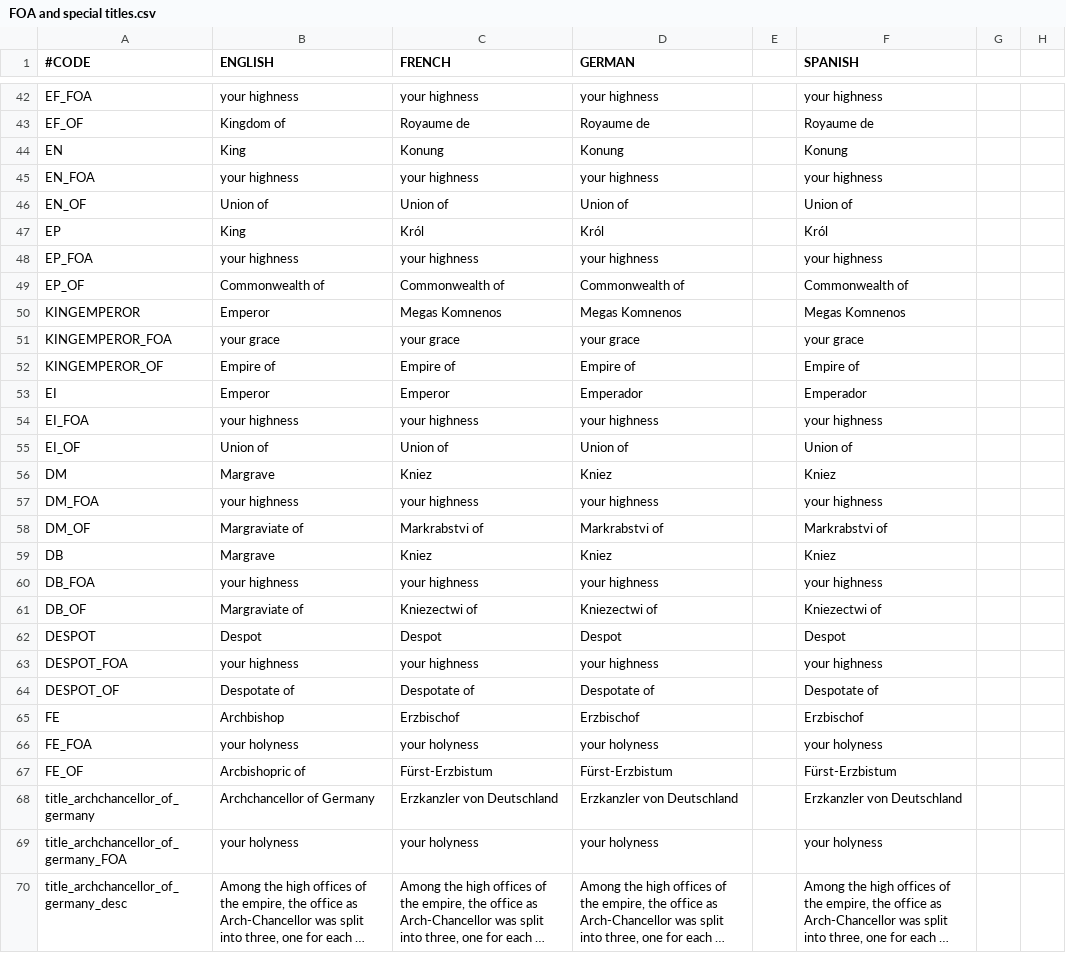
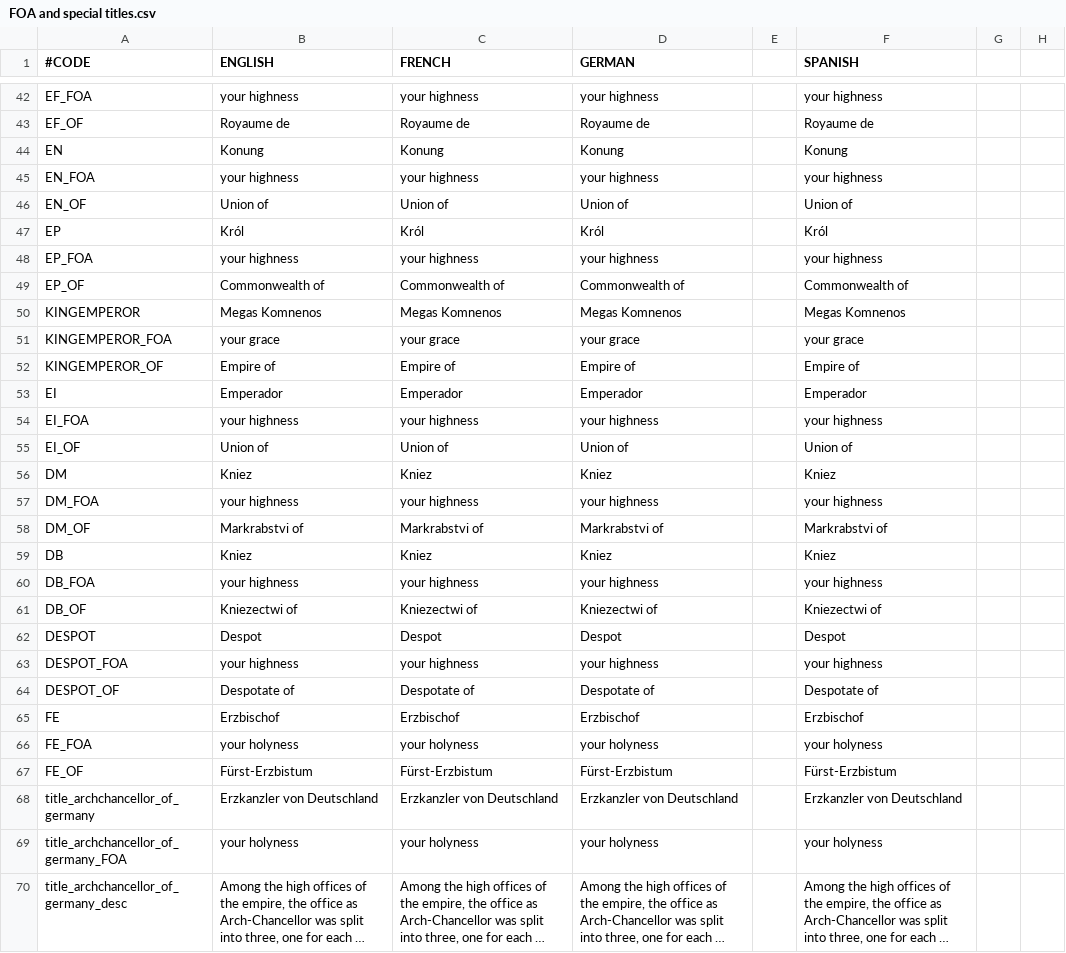
Before and after one commit to Jaidal/SED, a CSV file: localisation/FOA and special titles.csv, drawn as a sheet; only a part is shown, gaps mark what is left out; long unchanged cells end in …; the diff covers the shown part only; the diff names each change by its address in the sheet, - before the commit and + after, or states it on an @@ line.

```diff
--- a/localisation/FOA and special titles.csv
+++ b/localisation/FOA and special titles.csv
-B43 (ENGLISH): Kingdom of
+B43 (ENGLISH): Royaume de
-B44 (ENGLISH): King
+B44 (ENGLISH): Konung
-B47 (ENGLISH): King
+B47 (ENGLISH): Król
-B50 (ENGLISH): Emperor
+B50 (ENGLISH): Megas Komnenos
-B53 (ENGLISH): Emperor
+B53 (ENGLISH): Emperador
-C53 (FRENCH): Emperor
+C53 (FRENCH): Emperador
-B56 (ENGLISH): Margrave
+B56 (ENGLISH): Kniez
-B58 (ENGLISH): Margraviate of
+B58 (ENGLISH): Markrabstvi of
-B59 (ENGLISH): Margrave
+B59 (ENGLISH): Kniez
-B61 (ENGLISH): Margraviate of
+B61 (ENGLISH): Kniezectwi of
-B65 (ENGLISH): Archbishop
+B65 (ENGLISH): Erzbischof
-B67 (ENGLISH): Arcbishopric of
+B67 (ENGLISH): Fürst-Erzbistum
-B68 (ENGLISH): Archchancellor of Germany
+B68 (ENGLISH): Erzkanzler von Deutschland
```
Also changed, not shown: 7 added rows, 2 removed rows and 64 edited cells elsewhere in this file, localisation/DuchiesKingdomsandEmpires de jure.csv, localisation/DuchiesKingdomsandEmpires titular.csv, 7 other files.
